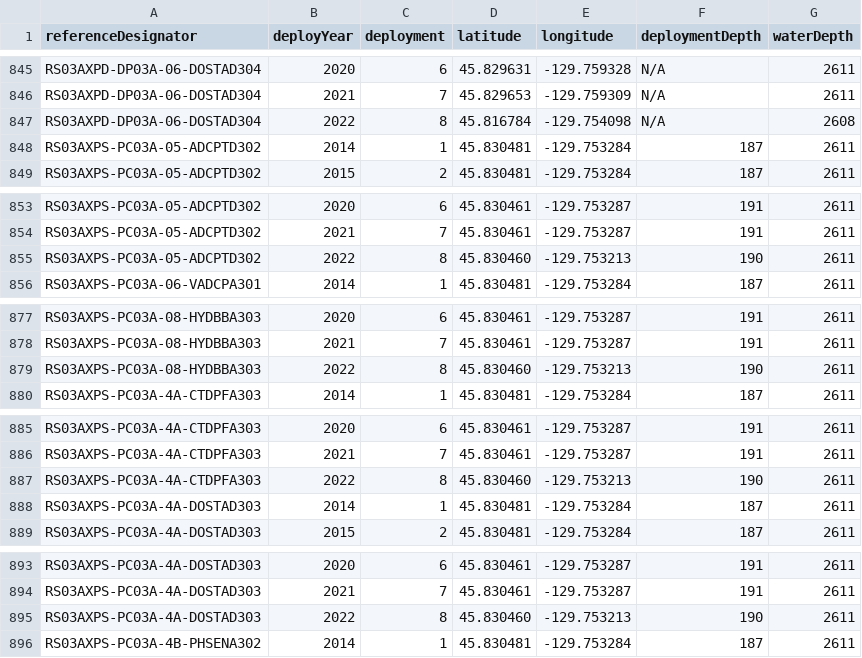
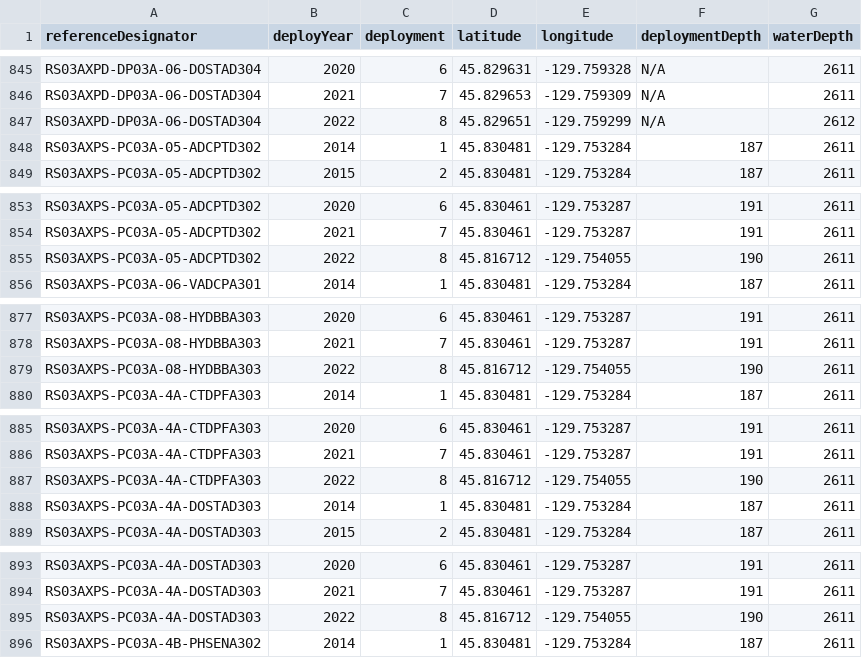
Before and after one commit to OOI-CabledArray/deployments, a CSV file: positions/INSTRUMENT_locations.csv, drawn as a sheet; only a part is shown, gaps mark what is left out; the diff covers the shown part only.

```diff
--- a/positions/INSTRUMENT_locations.csv
+++ b/positions/INSTRUMENT_locations.csv
@@ -846,3 +846,3 @@ RS03AXPD-DP03A-06-DOSTAD304,2020,6,45.829631,-129.759328,N/A,2611
 RS03AXPD-DP03A-06-DOSTAD304,2021,7,45.829653,-129.759309,N/A,2611
-RS03AXPD-DP03A-06-DOSTAD304,2022,8,45.816784,-129.754098,N/A,2608
+RS03AXPD-DP03A-06-DOSTAD304,2022,8,45.829651,-129.759299,N/A,2612
 RS03AXPS-PC03A-05-ADCPTD302,2014,1,45.830481,-129.753284,187,2611
@@ -854,3 +854,3 @@ RS03AXPS-PC03A-05-ADCPTD302,2020,6,45.830461,-129.753287,191,2611
 RS03AXPS-PC03A-05-ADCPTD302,2021,7,45.830461,-129.753287,191,2611
-RS03AXPS-PC03A-05-ADCPTD302,2022,8,45.830460,-129.753213,190,2611
+RS03AXPS-PC03A-05-ADCPTD302,2022,8,45.816712,-129.754055,190,2611
 RS03AXPS-PC03A-06-VADCPA301,2014,1,45.830481,-129.753284,187,2611
@@ -878,3 +878,3 @@ RS03AXPS-PC03A-08-HYDBBA303,2020,6,45.830461,-129.753287,191,2611
 RS03AXPS-PC03A-08-HYDBBA303,2021,7,45.830461,-129.753287,191,2611
-RS03AXPS-PC03A-08-HYDBBA303,2022,8,45.830460,-129.753213,190,2611
+RS03AXPS-PC03A-08-HYDBBA303,2022,8,45.816712,-129.754055,190,2611
 RS03AXPS-PC03A-4A-CTDPFA303,2014,1,45.830481,-129.753284,187,2611
@@ -886,3 +886,3 @@ RS03AXPS-PC03A-4A-CTDPFA303,2020,6,45.830461,-129.753287,191,2611
 RS03AXPS-PC03A-4A-CTDPFA303,2021,7,45.830461,-129.753287,191,2611
-RS03AXPS-PC03A-4A-CTDPFA303,2022,8,45.830460,-129.753213,190,2611
+RS03AXPS-PC03A-4A-CTDPFA303,2022,8,45.816712,-129.754055,190,2611
 RS03AXPS-PC03A-4A-DOSTAD303,2014,1,45.830481,-129.753284,187,2611
@@ -894,3 +894,3 @@ RS03AXPS-PC03A-4A-DOSTAD303,2020,6,45.830461,-129.753287,191,2611
 RS03AXPS-PC03A-4A-DOSTAD303,2021,7,45.830461,-129.753287,191,2611
-RS03AXPS-PC03A-4A-DOSTAD303,2022,8,45.830460,-129.753213,190,2611
+RS03AXPS-PC03A-4A-DOSTAD303,2022,8,45.816712,-129.754055,190,2611
 RS03AXPS-PC03A-4B-PHSENA302,2014,1,45.830481,-129.753284,187,2611
```
Also changed, not shown: 72 edited cells elsewhere in this file.
